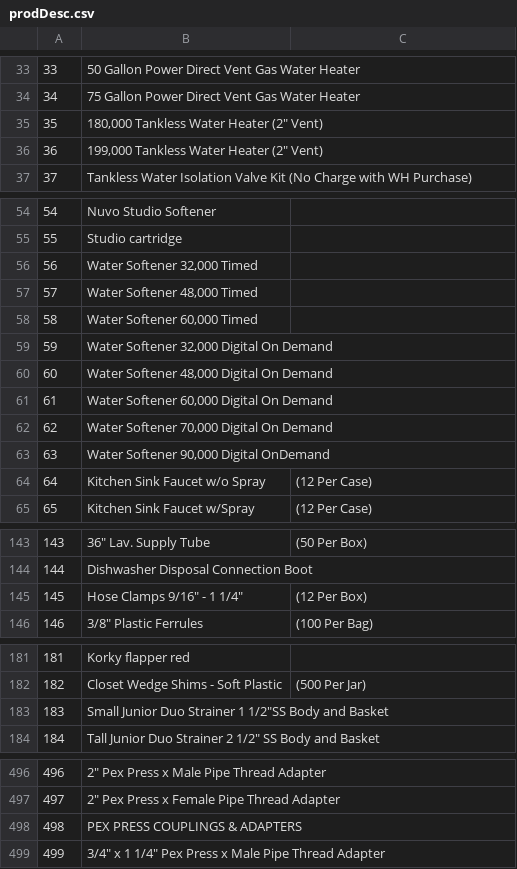
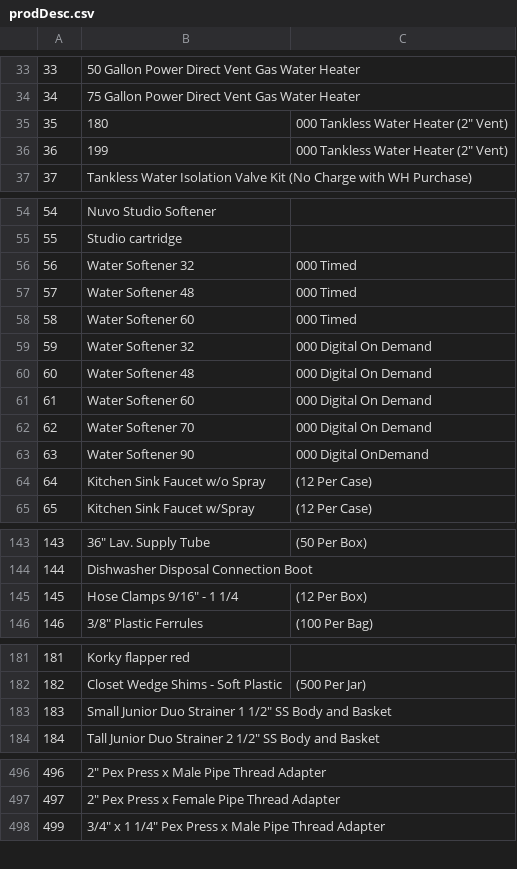
Before and after one commit to ferrinsp/kbellfireapp, a CSV file: resources/prodDesc.csv, drawn as a sheet; only a part is shown, gaps mark what is left out; the diff covers the shown part only.

```diff
--- a/resources/prodDesc.csv
+++ b/resources/prodDesc.csv
@@ -34,4 +34,4 @@
 34,75 Gallon Power Direct Vent Gas Water Heater,
-35,"180,000 Tankless Water Heater (2"" Vent)",
-36,"199,000 Tankless Water Heater (2"" Vent)",
+35,180,000 Tankless Water Heater (2" Vent),
+36,199,000 Tankless Water Heater (2" Vent),
 37,Tankless Water Isolation Valve Kit (No Charge with WH Purchase),
@@ -55,10 +55,10 @@
 55,Studio cartridge,
-56,"Water Softener 32,000 Timed",
-57,"Water Softener 48,000 Timed",
-58,"Water Softener 60,000 Timed",
-59,"Water Softener 32,000 Digital On Demand",
-60,"Water Softener 48,000 Digital On Demand",
-61,"Water Softener 60,000 Digital On Demand",
-62,"Water Softener 70,000 Digital On Demand",
-63,"Water Softener 90,000 Digital OnDemand",
+56,Water Softener 32,000 Timed,
+57,Water Softener 48,000 Timed,
+58,Water Softener 60,000 Timed,
+59,Water Softener 32,000 Digital On Demand,
+60,Water Softener 48,000 Digital On Demand,
+61,Water Softener 60,000 Digital On Demand,
+62,Water Softener 70,000 Digital On Demand,
+63,Water Softener 90,000 Digital OnDemand,
 64,Kitchen Sink Faucet w/o Spray,(12 Per Case)
@@ -144,2 +144,2 @@
 144,Dishwasher Disposal Connection Boot,
-145,"Hose Clamps  9/16"" - 1 1/4""",(12 Per Box)
+145,Hose Clamps  9/16" - 1 1/4,(12 Per Box)
@@ -182,2 +182,2 @@
 182,Closet Wedge Shims - Soft Plastic,(500 Per Jar)
-183,"Small Junior Duo Strainer 1 1/2""SS Body and Basket",
+183,Small Junior Duo Strainer 1 1/2" SS Body and Basket,
@@ -498 +497,0 @@
-498,PEX PRESS COUPLINGS & ADAPTERS,
```
Also changed, not shown: 1 edited cell elsewhere in this file, resources/category2.csv, 3 other files.
